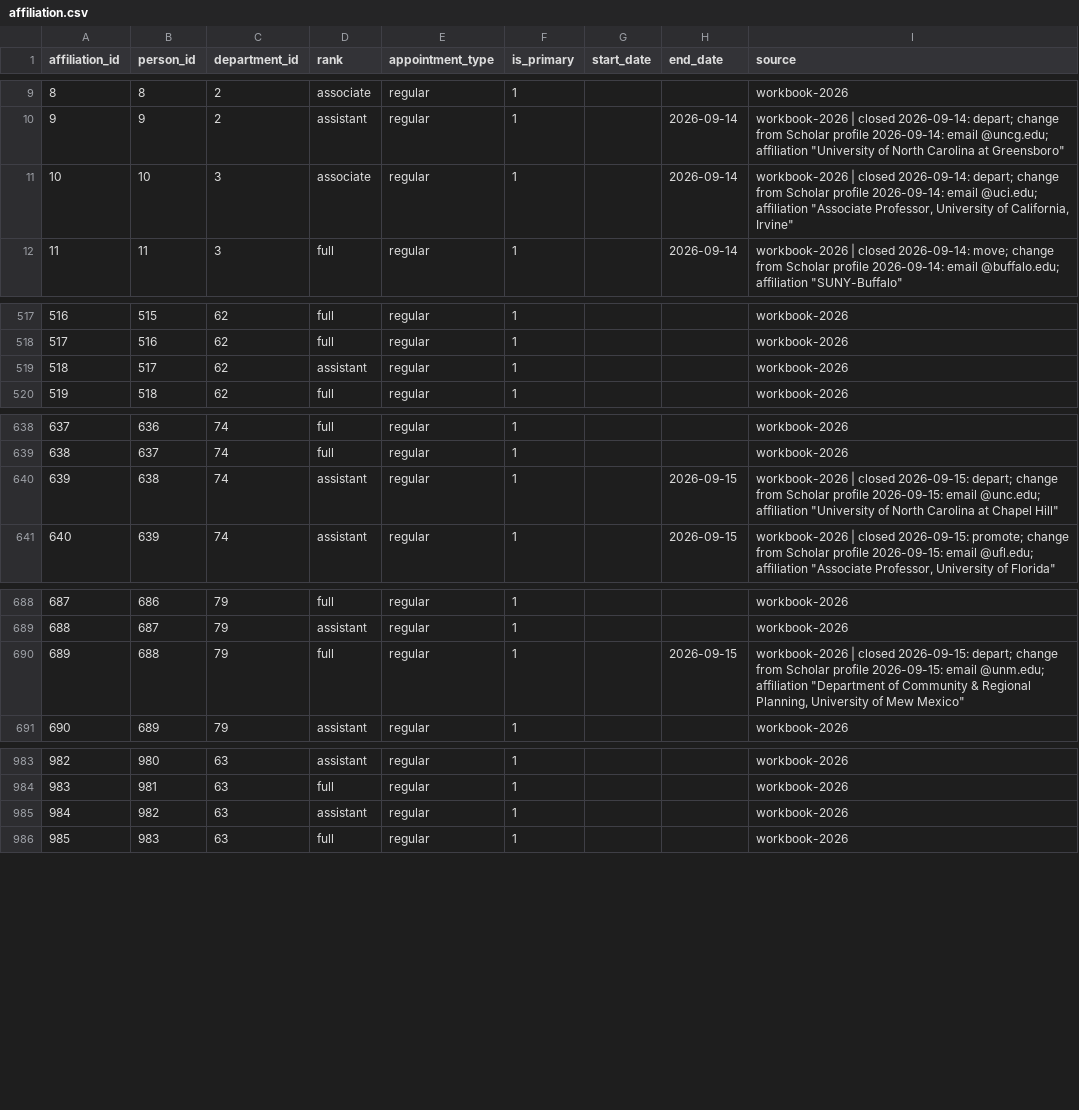
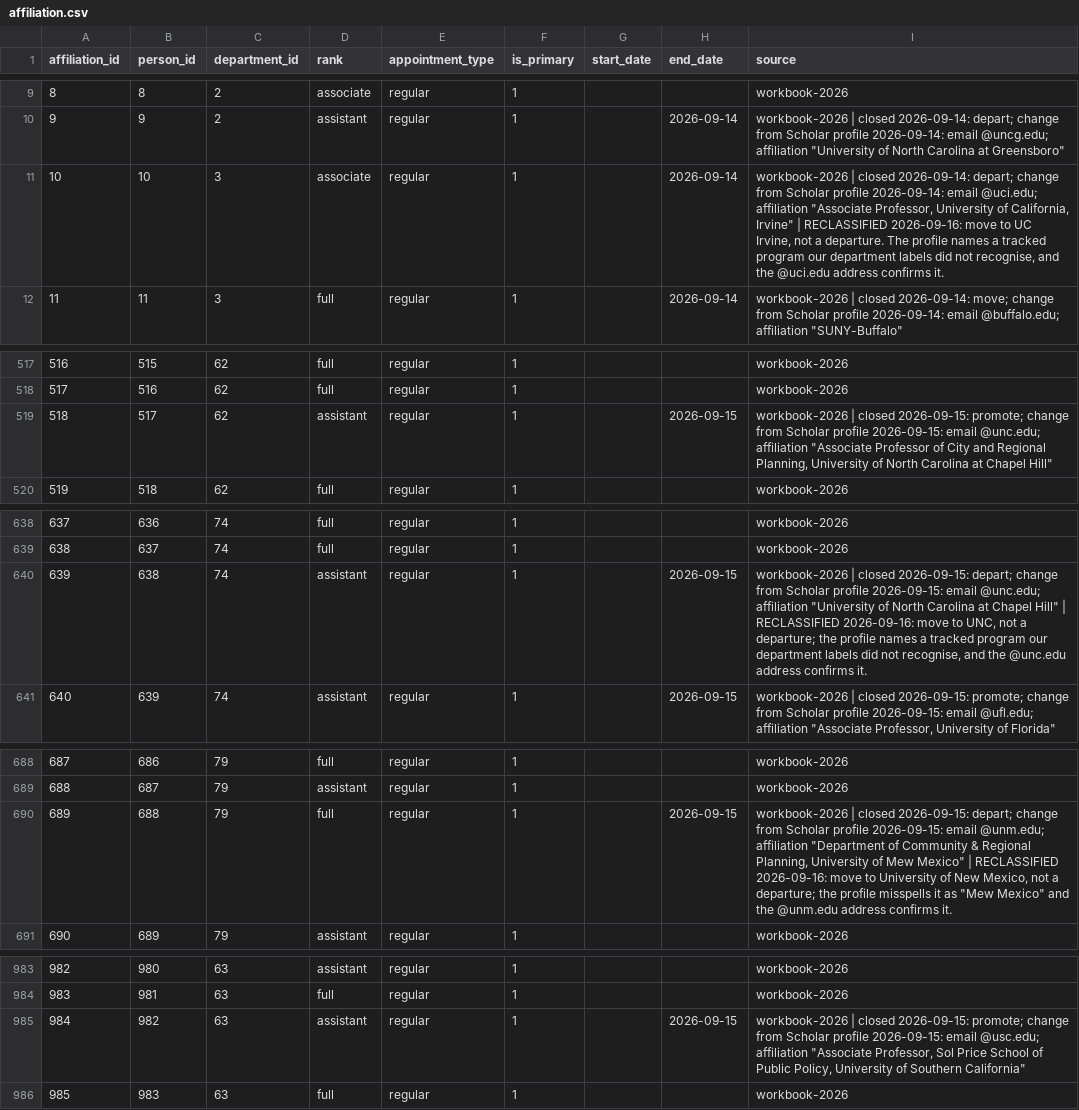
Before and after one commit to aakarner/planning-citation-metrics, a CSV file: data/roster/affiliation.csv, drawn as a sheet; only a part is shown, gaps mark what is left out; the diff covers the shown part only.

```diff
--- a/data/roster/affiliation.csv
+++ b/data/roster/affiliation.csv
@@ -10,3 +10,3 @@ affiliation_id,person_id,department_id,rank,appointment_type,is_primary,start_da
 9,9,2,assistant,regular,1,,2026-09-14,"workbook-2026 | closed 2026-09-14: depart; change from Scholar profile 2026-09-14: email @uncg.edu; affiliation ""University of North Carolina at Greensboro"""
-10,10,3,associate,regular,1,,2026-09-14,"workbook-2026 | closed 2026-09-14: depart; change from Scholar profile 2026-09-14: email @uci.edu; affiliation ""Associate Professor, University of California, Irvine"""
+10,10,3,associate,regular,1,,2026-09-14,"workbook-2026 | closed 2026-09-14: depart; change from Scholar profile 2026-09-14: email @uci.edu; affiliation ""Associate Professor, University of California, Irvine"" | RECLASSIFIED 2026-09-16: move to UC Irvine, not a departure. The profile names a tracked program our department labels did not recognise, and the @uci.edu address confirms it."
 11,11,3,full,regular,1,,2026-09-14,"workbook-2026 | closed 2026-09-14: move; change from Scholar profile 2026-09-14: email @buffalo.edu; affiliation ""SUNY-Buffalo"""
@@ -518,3 +518,3 @@ affiliation_id,person_id,department_id,rank,appointment_type,is_primary,start_da
 517,516,62,full,regular,1,,,workbook-2026
-518,517,62,assistant,regular,1,,,workbook-2026
+518,517,62,assistant,regular,1,,2026-09-15,"workbook-2026 | closed 2026-09-15: promote; change from Scholar profile 2026-09-15: email @unc.edu; affiliation ""Associate Professor of City and Regional Planning, University of North Carolina at Chapel Hill"""
 519,518,62,full,regular,1,,,workbook-2026
@@ -639,3 +639,3 @@ affiliation_id,person_id,department_id,rank,appointment_type,is_primary,start_da
 638,637,74,full,regular,1,,,workbook-2026
-639,638,74,assistant,regular,1,,2026-09-15,"workbook-2026 | closed 2026-09-15: depart; change from Scholar profile 2026-09-15: email @unc.edu; affiliation ""University of North Carolina at Chapel Hill"""
+639,638,74,assistant,regular,1,,2026-09-15,"workbook-2026 | closed 2026-09-15: depart; change from Scholar profile 2026-09-15: email @unc.edu; affiliation ""University of North Carolina at Chapel Hill"" | RECLASSIFIED 2026-09-16: move to UNC, not a departure; the profile names a tracked program our department labels did not recognise, and the @unc.edu address confirms it."
 640,639,74,assistant,regular,1,,2026-09-15,"workbook-2026 | closed 2026-09-15: promote; change from Scholar profile 2026-09-15: email @ufl.edu; affiliation ""Associate Professor, University of Florida"""
@@ -689,3 +689,3 @@ affiliation_id,person_id,department_id,rank,appointment_type,is_primary,start_da
 688,687,79,assistant,regular,1,,,workbook-2026
-689,688,79,full,regular,1,,2026-09-15,"workbook-2026 | closed 2026-09-15: depart; change from Scholar profile 2026-09-15: email @unm.edu; affiliation ""Department of Community & Regional Planning, University of Mew Mexico"""
+689,688,79,full,regular,1,,2026-09-15,"workbook-2026 | closed 2026-09-15: depart; change from Scholar profile 2026-09-15: email @unm.edu; affiliation ""Department of Community & Regional Planning, University of Mew Mexico"" | RECLASSIFIED 2026-09-16: move to University of New Mexico, not a departure; the profile misspells it as ""Mew Mexico"" and the @unm.edu address confirms it."
 690,689,79,assistant,regular,1,,,workbook-2026
@@ -984,3 +984,3 @@ affiliation_id,person_id,department_id,rank,appointment_type,is_primary,start_da
 983,981,63,full,regular,1,,,workbook-2026
-984,982,63,assistant,regular,1,,,workbook-2026
+984,982,63,assistant,regular,1,,2026-09-15,"workbook-2026 | closed 2026-09-15: promote; change from Scholar profile 2026-09-15: email @usc.edu; affiliation ""Associate Professor, Sol Price School of Public Policy, University of Southern California"""
 985,983,63,full,regular,1,,,workbook-2026
```
Also changed, not shown: 8 added rows and 8 edited cells elsewhere in this file, 4 other files.
